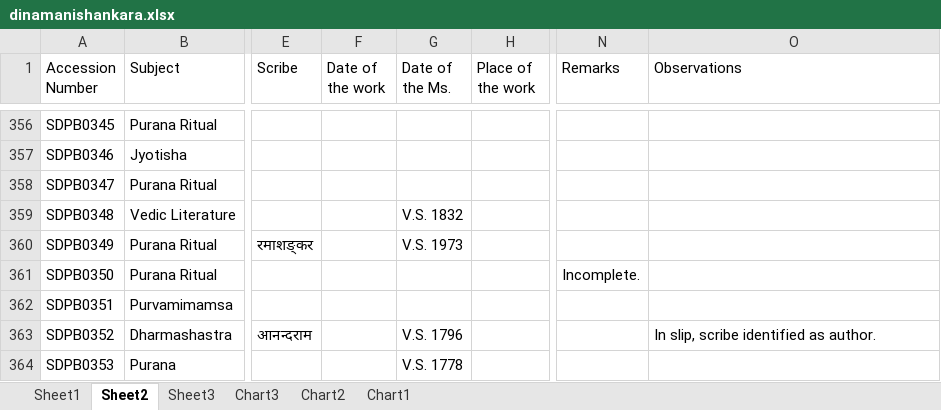
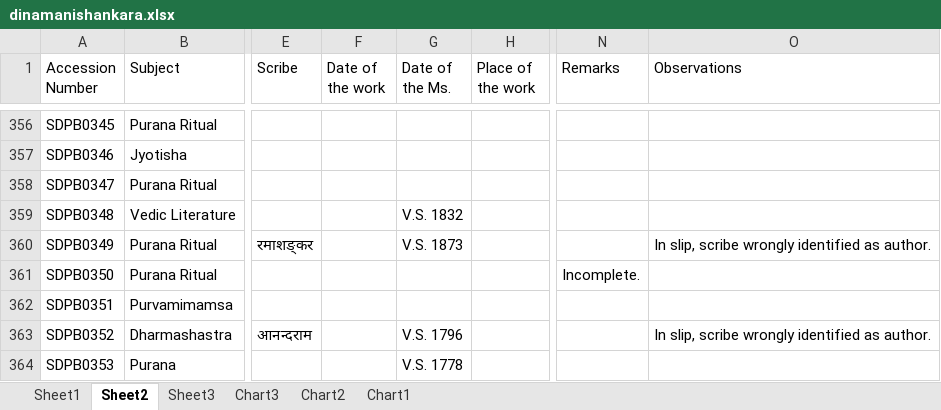
Before and after one commit to drdhaval2785/ChunilalGandhiVidyabhavan, an Excel workbook: catalogueXlsx/dinamanishankara.xlsx, sheet Sheet2, drawn as a sheet; only a part is shown, gaps mark what is left out; values as stored, in another font and other column widths than the file's, no borders; the diff covers the shown part only; the diff names each change by its address in the sheet, - before the commit and + after, or states it on an @@ line.

```diff
--- a/catalogueXlsx/dinamanishankara.xlsx (sheet Sheet2)
+++ b/catalogueXlsx/dinamanishankara.xlsx (sheet Sheet2)
-G360 (Date of the Ms.): V.S. 1973
+G360 (Date of the Ms.): V.S. 1873
-O360 (Observations): (empty)
+O360 (Observations): In slip, scribe wrongly identified as author.
-O363 (Observations): In slip, scribe identified as author.
+O363 (Observations): In slip, scribe wrongly identified as author.
```
Also changed, not shown: 1 added row and 179 edited cells elsewhere in this sheet, sheet Sheet1, charts or pictures.
